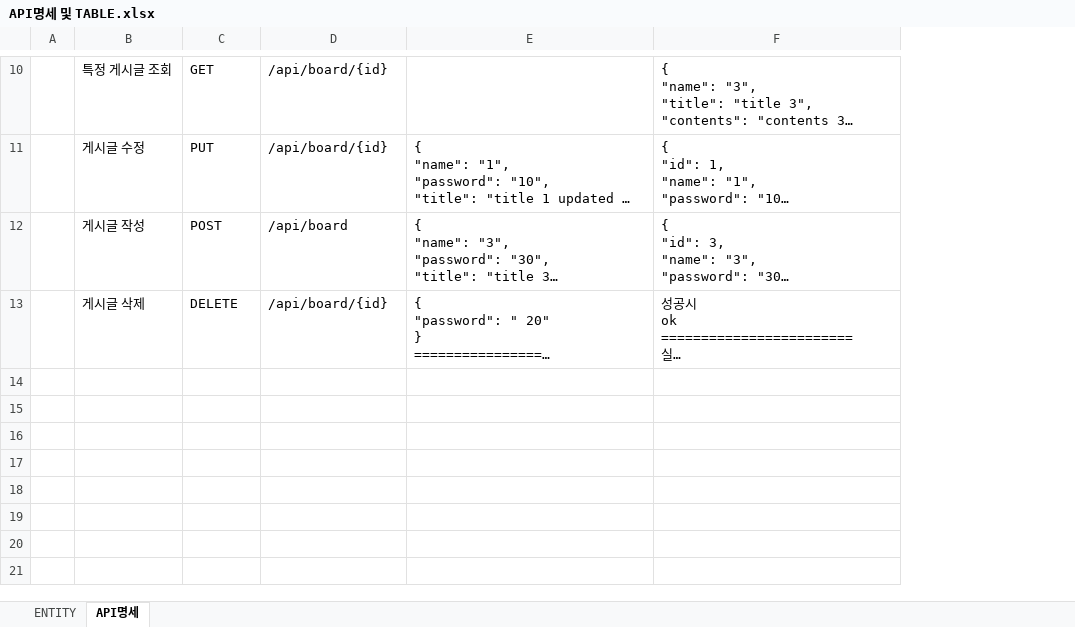
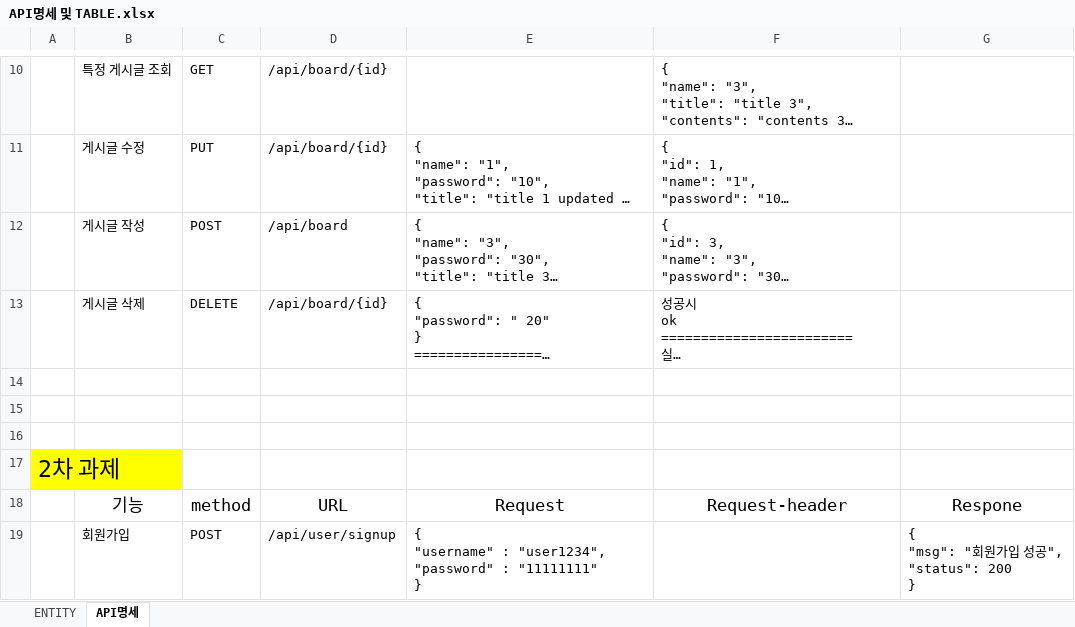
Before and after one commit to hongsh429/BoardCRUD, an Excel workbook: API명세 및 TABLE.xlsx, sheet API명세, drawn as a sheet; only a part is shown, gaps mark what is left out; long unchanged cells end in …; values as stored, in another font and other column widths than the file's, no borders; charts and pictures not drawn; removed rows and columns are numbered as before the commit, all else as after; ↵ is a line break in a cell; the diff covers the shown part only; the diff names each change by its address in the sheet, - before the commit and + after, or states it on an @@ line.

```diff
--- a/API명세 및 TABLE.xlsx (sheet API명세)
+++ b/API명세 및 TABLE.xlsx (sheet API명세)
-column A, empty
+column A, empty
+column G, empty
+row 14: (empty)
+row 15: (empty)
+row 16: (empty)
+row 17: 2차 과제
+row 18:  | 기능 | method | URL | Request | Request-header | Respone
+row 19:  | 회원가입 | POST | /api/user/signup | { ↵ "username" : "user1234", ↵ "password" : "11111111" ↵ } |  | { ↵ "msg": "회원가입 성공", ↵ "status": 200 ↵ }
```
Also changed, not shown: 6 added rows elsewhere in this sheet, charts or pictures, 28 other files.
